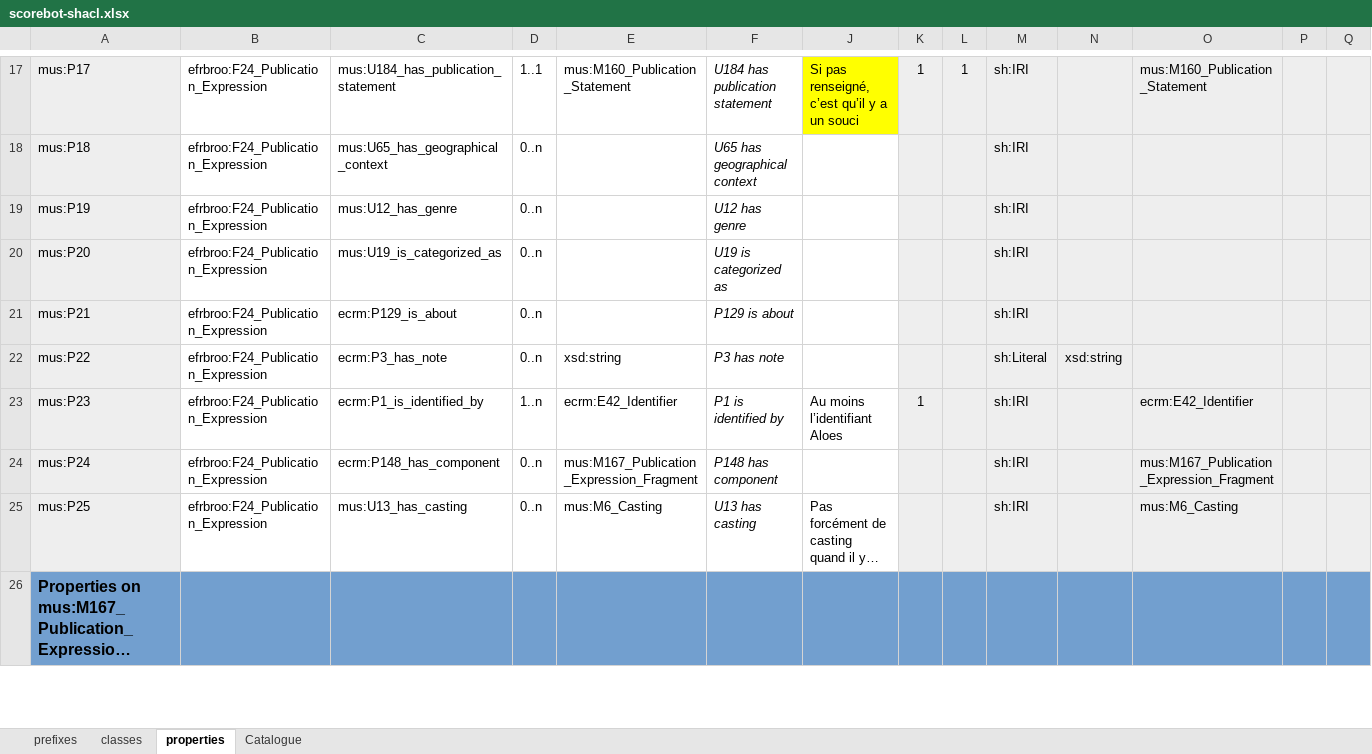
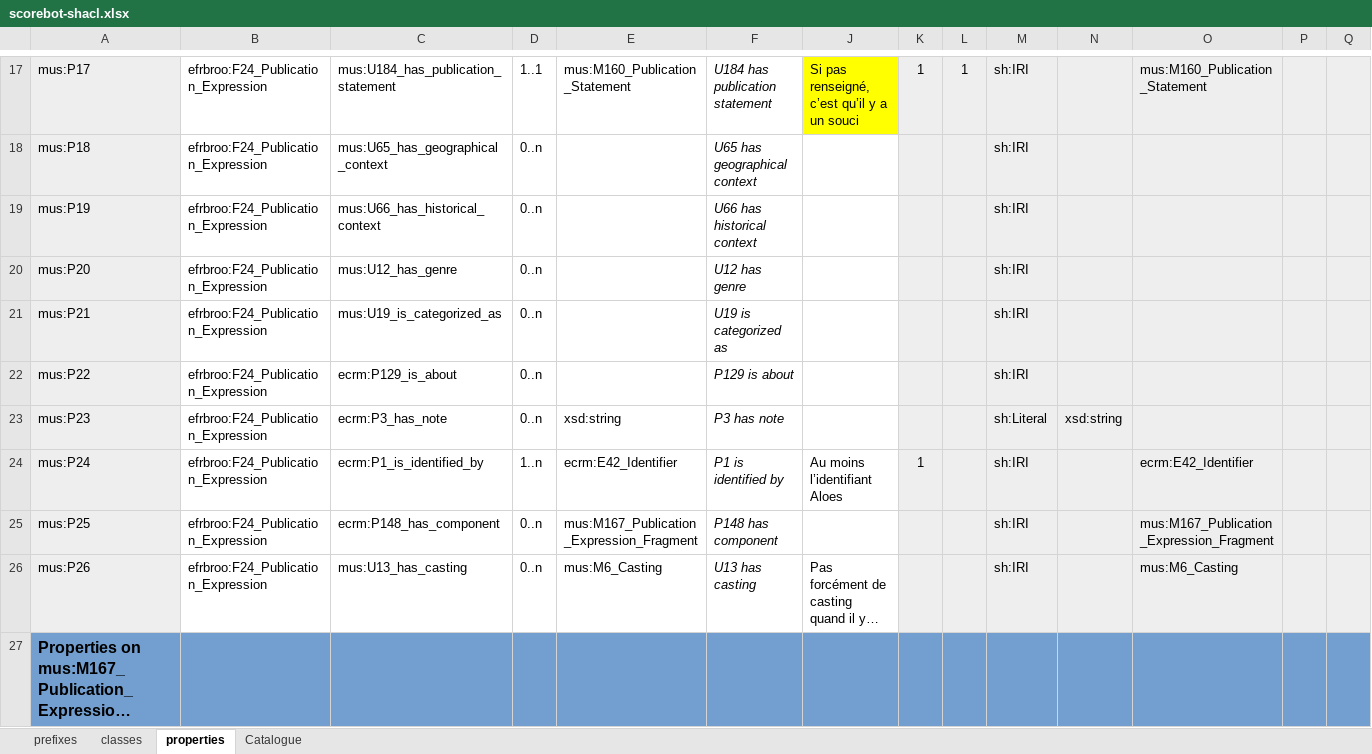
Before and after one commit to sparna-git/philharmonie2cidoc, an Excel workbook: scorebot-converter/scorebot-validation/shacl/scorebot-shacl.xlsx, sheet properties, drawn as a sheet; only a part is shown, gaps mark what is left out; long unchanged cells end in …; values as stored, in another font and other column widths than the file's, no borders; addresses are those after the commit; rows hold the shown columns only; the diff covers the shown part only; the diff names each change by its address in the sheet, - before the commit and + after, or states it on an @@ line.

```diff
--- a/scorebot-converter/scorebot-validation/shacl/scorebot-shacl.xlsx (sheet properties)
+++ b/scorebot-converter/scorebot-validation/shacl/scorebot-shacl.xlsx (sheet properties)
-C19: mus:U12_has_genre
+C19: mus:U66_has_historical_context
-F19: U12 has genre
+F19: U66 has historical context
-C20: mus:U19_is_categorized_as
+C20: mus:U12_has_genre
-F20: U19 is categorized as
+F20: U12 has genre
-C21: ecrm:P129_is_about
+C21: mus:U19_is_categorized_as
-F21: P129 is about
+F21: U19 is categorized as
+row 22: mus:P22 | efrbroo:F24_Publication_Expression | ecrm:P129_is_about | 0..n |  | P129 is about |  |  |  | sh:IRI
-A23: mus:P22
+A23: mus:P23
-A24: mus:P23
+A24: mus:P24
-A25: mus:P24
+A25: mus:P25
-A26: mus:P25
+A26: mus:P26
```
Also changed, not shown: 2 added rows, 2 removed rows, 73 edited cells and cell formats elsewhere in this sheet, formulas that keep their value, 6 other files.
